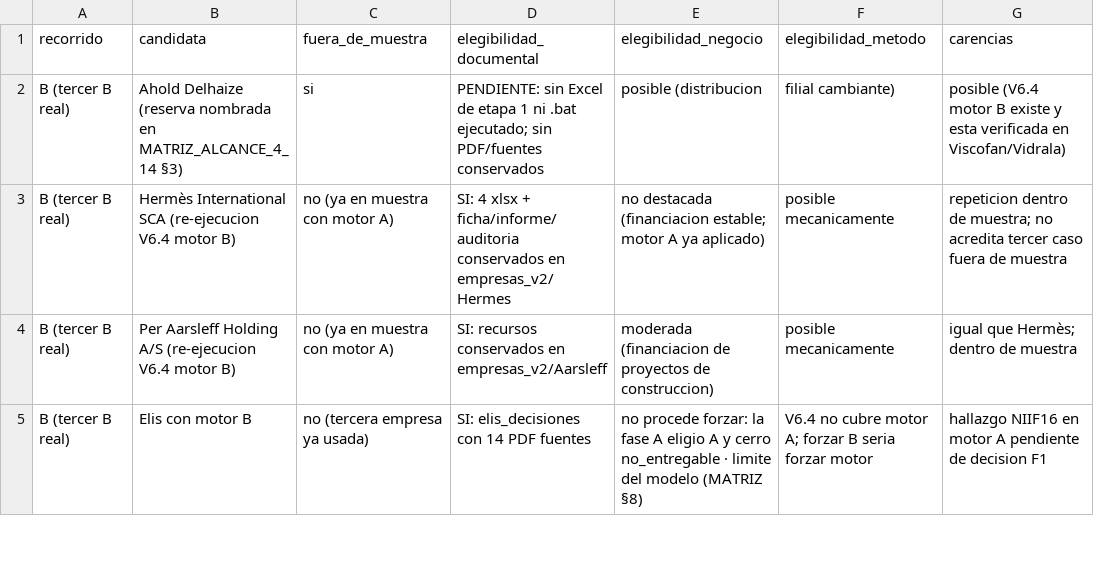
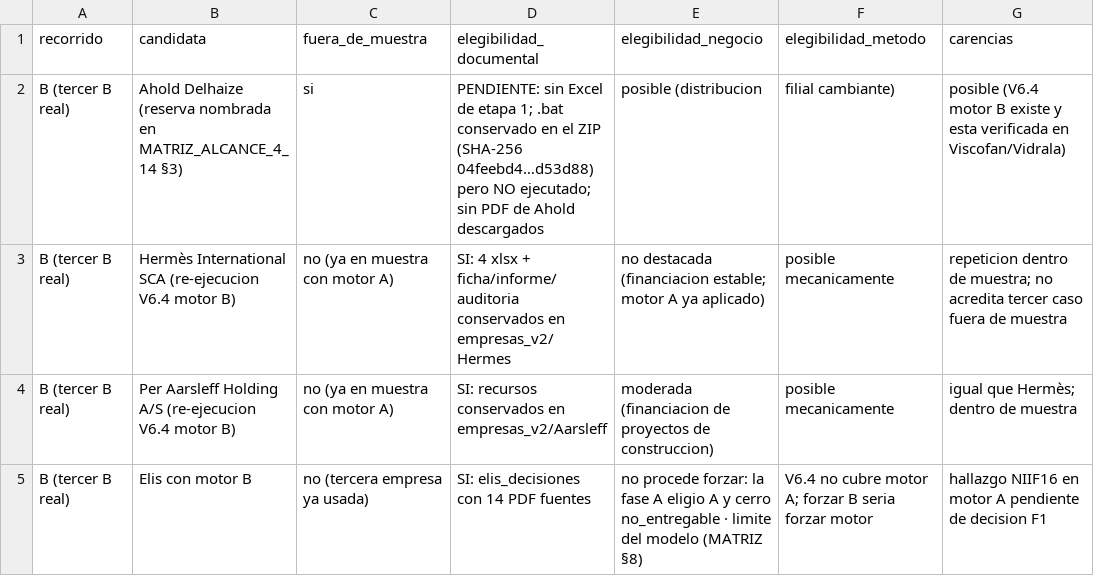
Before and after one commit to jluisplagos/munger-v2-evidencias-mistral, a CSV file: resultados_cierre/alcance_real/preparacion_b3_c1/SELECCION.csv, drawn as a sheet; only a part is shown; the diff names each change by its address in the sheet, - before the commit and + after, or states it on an @@ line.

Commit message:
F · F3-R3/R4: .bat de Ahold registrado con SHA-256 y alcance negativo declarado en el inventario
- inventario_desde_zip.py emite una fila por cada .bat del alcance con su SHA-256 (descargar_fuentes_ahold.bat
  = 04feebd4...d53d88, comprobado con unzip -p | sha256sum, igual al manifiesto 4.14); la fila del ZIP
  declara el alcance negativo: 6799 archivos, 6476 dentro, 323 fuera (v6/ 91, personaje_v2/ fuera de
  empresas_v2* 152, documentacion_reparacion/ 45, kit_pipeline_munger/ 26, 8 sueltos en la raiz, 1 suelto
  en empresas_v2_correcciones/); ningun PDF queda fuera (71/71).
- README.md y SELECCION.csv corregidos: el .bat SI esta conservado, NO ejecutado; falta el Excel de etapa 1.
- Sigue regenerando ambos CSV byte a byte desde el ZIP (cmp OK en el rerun).

Co-authored-by: jluisplagos <jluisplagos@users.noreply.github.com>

```diff
--- a/resultados_cierre/alcance_real/preparacion_b3_c1/SELECCION.csv
+++ b/resultados_cierre/alcance_real/preparacion_b3_c1/SELECCION.csv
-D2 (elegibilidad_documental): …de etapa 1 ni .bat ejecutado; sin PDF/fuentes conservados
+D2 (elegibilidad_documental): …de etapa 1; .bat conservado en el ZIP (SHA-256 04feebd4…d53d88) pero NO ejecutado; sin PDF de Ahold descargados
```
Also changed, not shown: resultados_cierre/alcance_real/preparacion_b3_c1/INVENTARIO_Y_HUECOS.csv, 4 other files.
